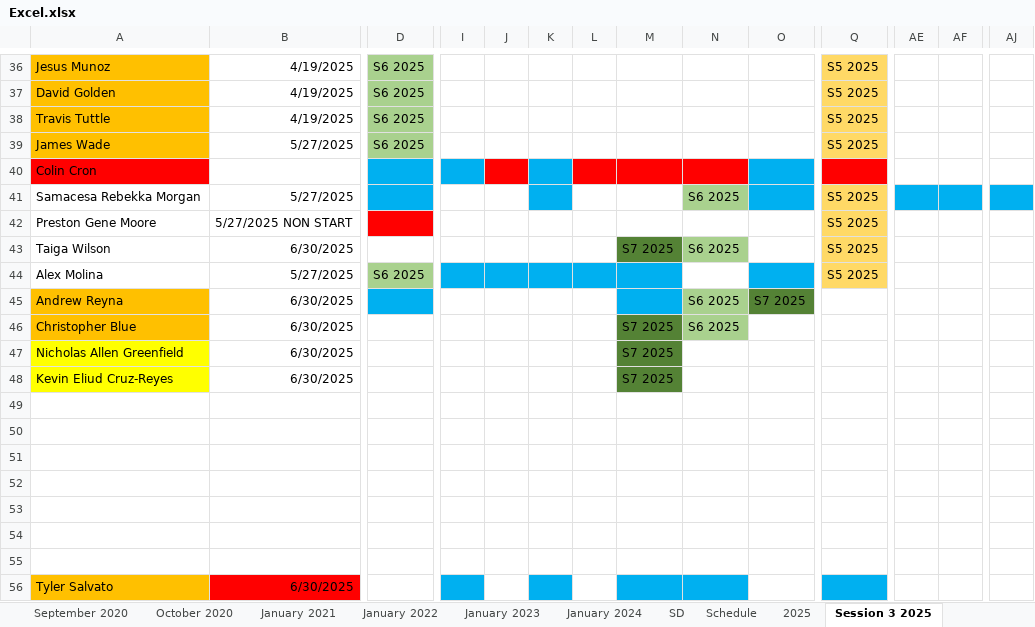
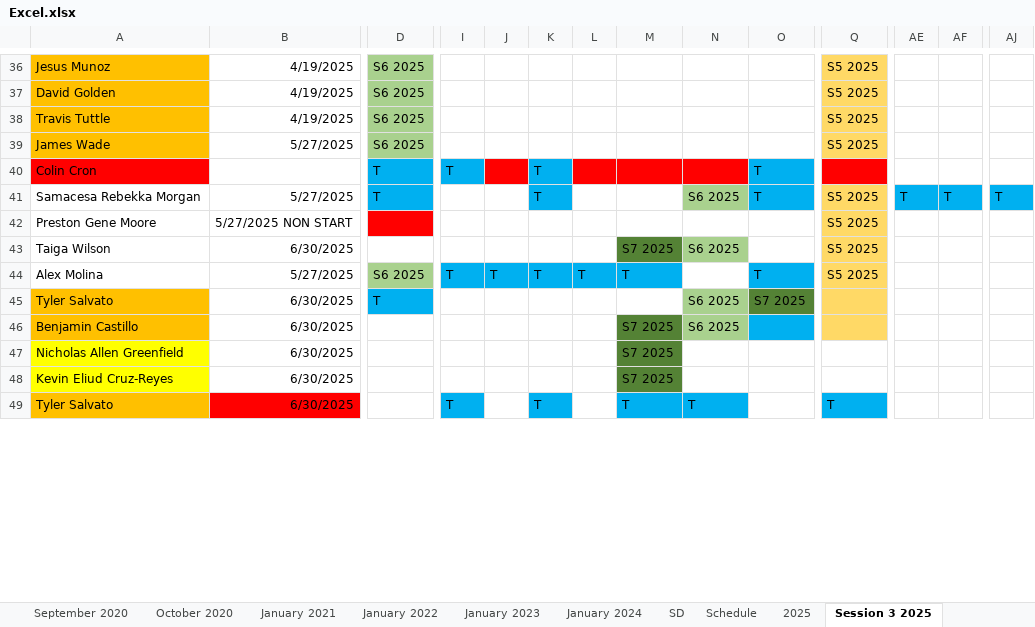
Before and after one commit to Garethsito/SDKGU-Subject-Sistem, an Excel workbook: Back-end/Excel.xlsx, sheet Session 3 2025, drawn as a sheet; only a part is shown, gaps mark what is left out; values as stored, in another font and other column widths than the file's, no borders; 1 other sheet too large or unreadable and not compared; removed rows and columns are numbered as before the commit, all else as after; rows hold the shown columns only; the diff covers the shown part only; the diff names each change by its address in the sheet, - before the commit and + after, or states it on an @@ line.

```diff
--- a/Back-end/Excel.xlsx (sheet Session 3 2025)
+++ b/Back-end/Excel.xlsx (sheet Session 3 2025)
-D40:D41: (empty)
+D40:D41: T
-I40: (empty)
+I40: T
-K40:K41: (empty)
+K40:K41: T
-O40:O41: (empty)
+O40:O41: T
-AE41: (empty)
+AE41: T
-AF41: (empty)
+AF41: T
-AJ41: (empty)
+AJ41: T
-I44: (empty)
+I44: T
-J44: (empty)
+J44: T
-K44: (empty)
+K44: T
-L44: (empty)
+L44: T
-M44: (empty)
+M44: T
-O44: (empty)
+O44: T
-row 45: Andrew Reyna | 6/30/2025 |  |  |  |  |  |  | S6 2025 | S7 2025
+row 45: Tyler Salvato | 6/30/2025 | T |  |  |  |  |  | S6 2025 | S7 2025
-A46: Christopher Blue
+A46: Benjamin Castillo
-O46 fill: none
+O46 fill: #00B0F0
-Q46 fill: none
+Q46 fill: #FFD966
-row 49: (empty)
+row 49: Tyler Salvato | 6/30/2025 |  | T |  | T |  | T | T |  | T
-A49 fill: none
+A49 fill: #FFC000
-B49 fill: none
+B49 fill: #FF0000
-I49 fill: none
+I49 fill: #00B0F0
-K49 fill: none
+K49 fill: #00B0F0
-M49:N49 fill: none
+M49:N49 fill: #00B0F0
-Q49 fill: none
+Q49 fill: #00B0F0
-row 50: (empty)
-row 51: (empty)
-row 52: (empty)
-row 53: (empty)
-row 54: (empty)
-row 55: (empty)
-row 56: Tyler Salvato | 6/30/2025
```
Also changed, not shown: 19 removed rows and 132 edited cells elsewhere in this sheet, sheet January 2024, sheet 2025, sheet SD, sheet Schedule, sheet January 2022, sheet January 2021, 3 more sheets, 7 other files.
